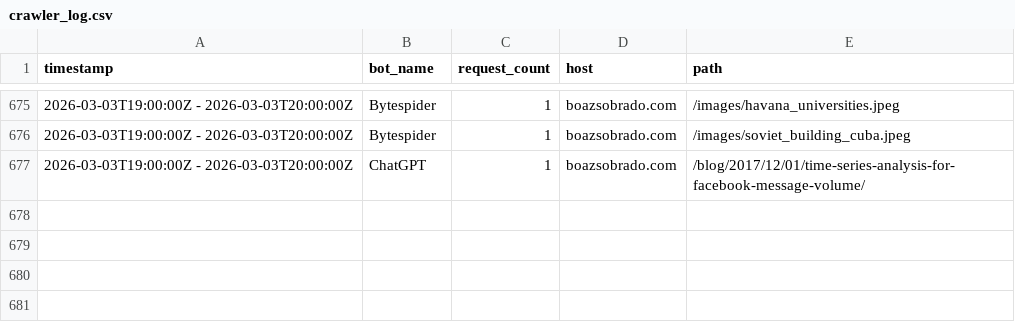
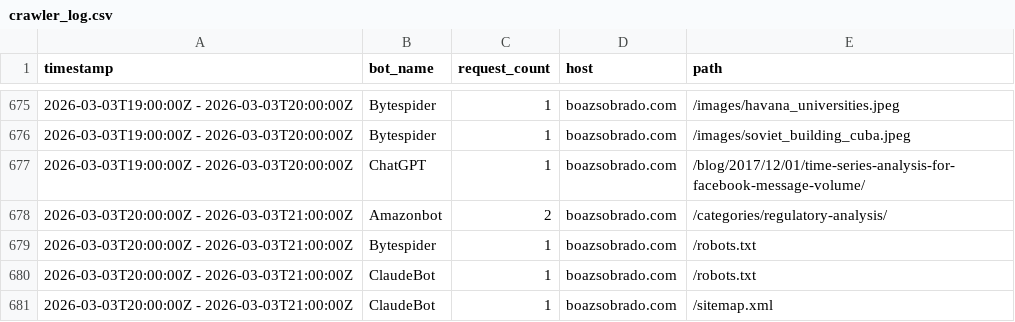
Before and after one commit to sobradob/sobradob.github.io, a CSV file: logs/crawler_log.csv, drawn as a sheet; only a part is shown, gaps mark what is left out.

```diff
--- a/logs/crawler_log.csv
+++ b/logs/crawler_log.csv
@@ -677 +677,5 @@ timestamp,bot_name,request_count,host,path
 2026-03-03T19:00:00Z - 2026-03-03T20:00:00Z,ChatGPT,1,boazsobrado.com,/blog/2017/12/01/time-series-analysis-for-facebook-message-volume/
+2026-03-03T20:00:00Z - 2026-03-03T21:00:00Z,Amazonbot,2,boazsobrado.com,/categories/regulatory-analysis/
+2026-03-03T20:00:00Z - 2026-03-03T21:00:00Z,Bytespider,1,boazsobrado.com,/robots.txt
+2026-03-03T20:00:00Z - 2026-03-03T21:00:00Z,ClaudeBot,1,boazsobrado.com,/robots.txt
+2026-03-03T20:00:00Z - 2026-03-03T21:00:00Z,ClaudeBot,1,boazsobrado.com,/sitemap.xml
```
